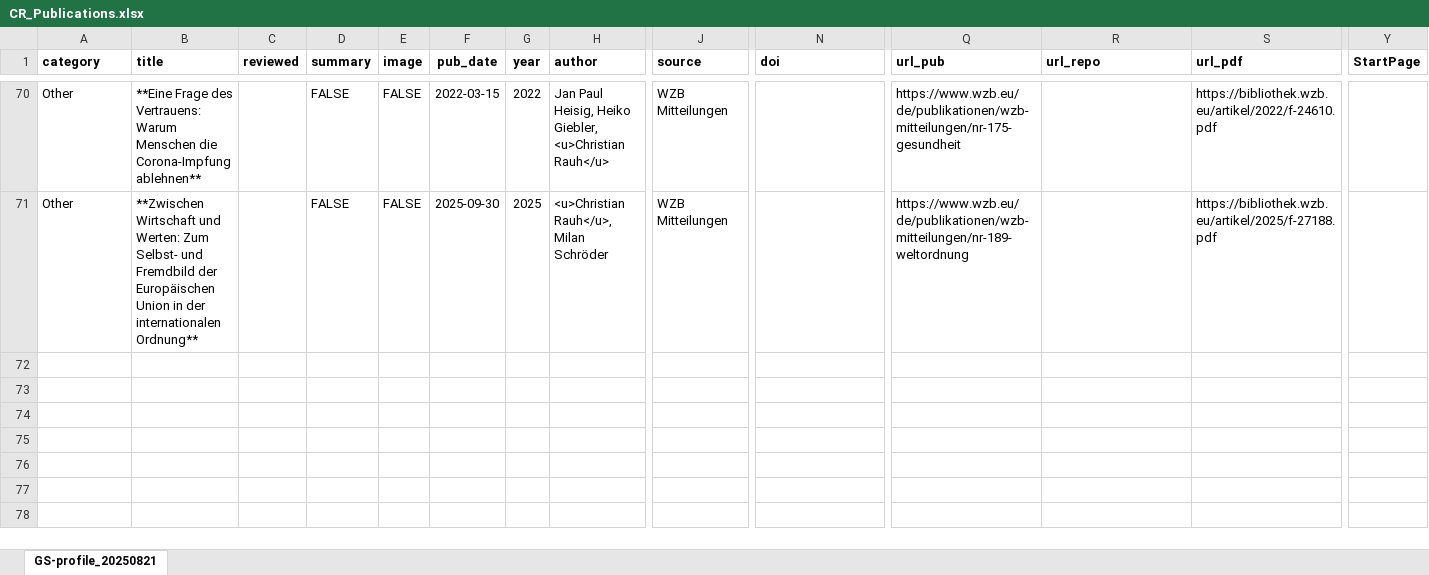
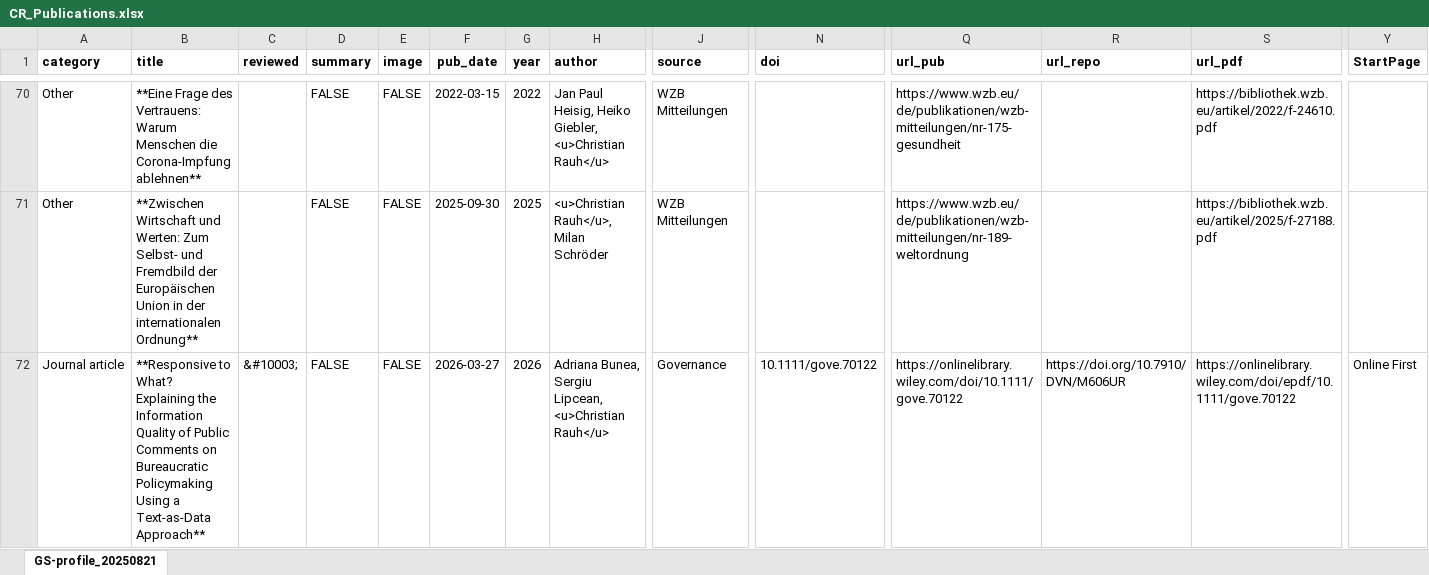
Before and after one commit to ChRauh/ChRauh.github.io, an Excel workbook: files/CR_Publications.xlsx, sheet GS-profile_20250821, drawn as a sheet; only a part is shown, gaps mark what is left out; values as stored, in another font and other column widths than the file's, no borders; charts and pictures not drawn; rows hold the shown columns only; the diff names each change by its address in the sheet, - before the commit and + after, or states it on an @@ line.

Commit message:
Update upon Governance Publication (pubs, data and data viz, CV, blog)

```diff
--- a/files/CR_Publications.xlsx (sheet GS-profile_20250821)
+++ b/files/CR_Publications.xlsx (sheet GS-profile_20250821)
+row 72: Journal article | **Responsive to What? Explaining the Information Quality of Public Comments on Bureaucratic Policymaking Using a Text-as-Data Approach** | &#10003; | FALSE | FALSE | 2026-03-27 | 2026 | Adriana Bunea, Sergiu Lipcean, <u>Christian Rauh</u> | Governance | 10.1111/gove.70122 | https://onlinelibrary.wiley.com/doi/10.1111/gove.70122 | https://doi.org/10.7910/DVN/M606UR | https://onlinelibrary.wiley.com/doi/epdf/10.1111/gove.70122 | Online First
```
Also changed, not shown: charts or pictures, 24 other files.
